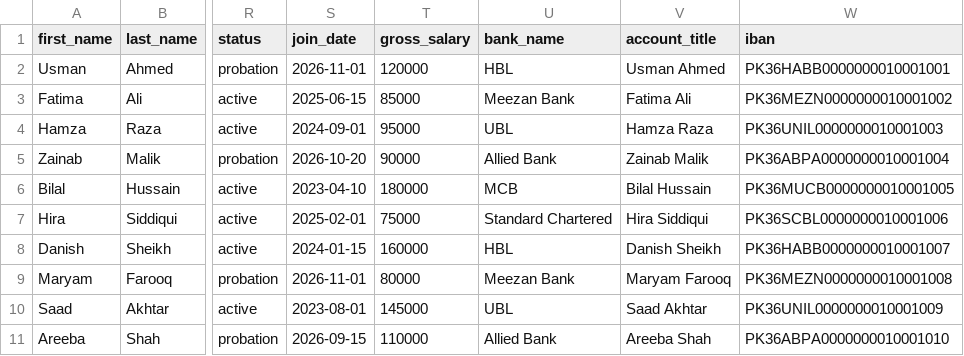
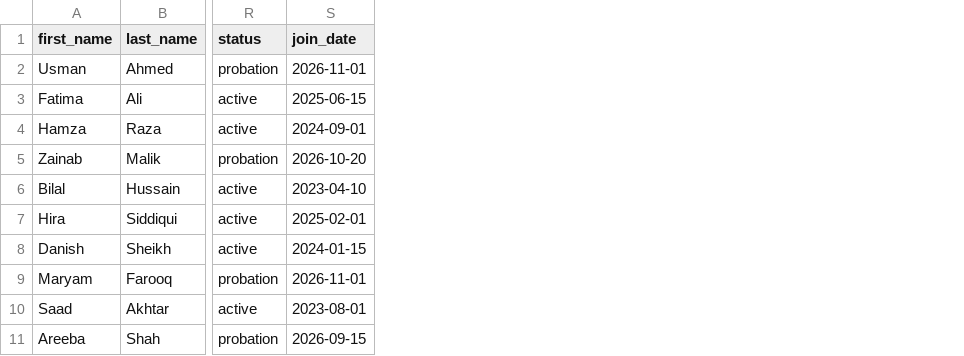
Before and after one commit to webdevelopers927/hcm-backend, a CSV file: docs/samples/employees-import-fixed.csv, drawn as a sheet; only a part is shown, gaps mark what is left out; the diff names each change by its address in the sheet, - before the commit and + after, or states it on an @@ line.

Commit message:
first commit

```diff
--- a/docs/samples/employees-import-fixed.csv
+++ b/docs/samples/employees-import-fixed.csv
-column T (gross_salary), rows 2-11: 120000 | 85000 | 95000 | 90000 | 180000 | 75000 | 160000 | 80000 | 145000 | 110000
-column U (bank_name), rows 2-11: HBL | Meezan Bank | UBL | Allied Bank | MCB | Standard Chartered | HBL | Meezan Bank | UBL | Allied Bank
-column V (account_title), rows 2-11: Usman Ahmed | Fatima Ali | Hamza Raza | Zainab Malik | Bilal Hussain | Hira Siddiqui | Danish Sheikh | Maryam Farooq | Saad Akhtar | Areeba Shah
-column W (iban), rows 2-11: PK36HABB0000000010001001 | PK36MEZN0000000010001002 | PK36UNIL0000000010001003 | PK36ABPA0000000010001004 | PK36MUCB0000000010001005 | PK36SCBL0000000010001006 | PK36HABB0000000010001007 | PK36MEZN0000000010001008 | PK36UNIL0000000010001009 | PK36ABPA0000000010001010
```
Also changed, not shown: 7 other files.
